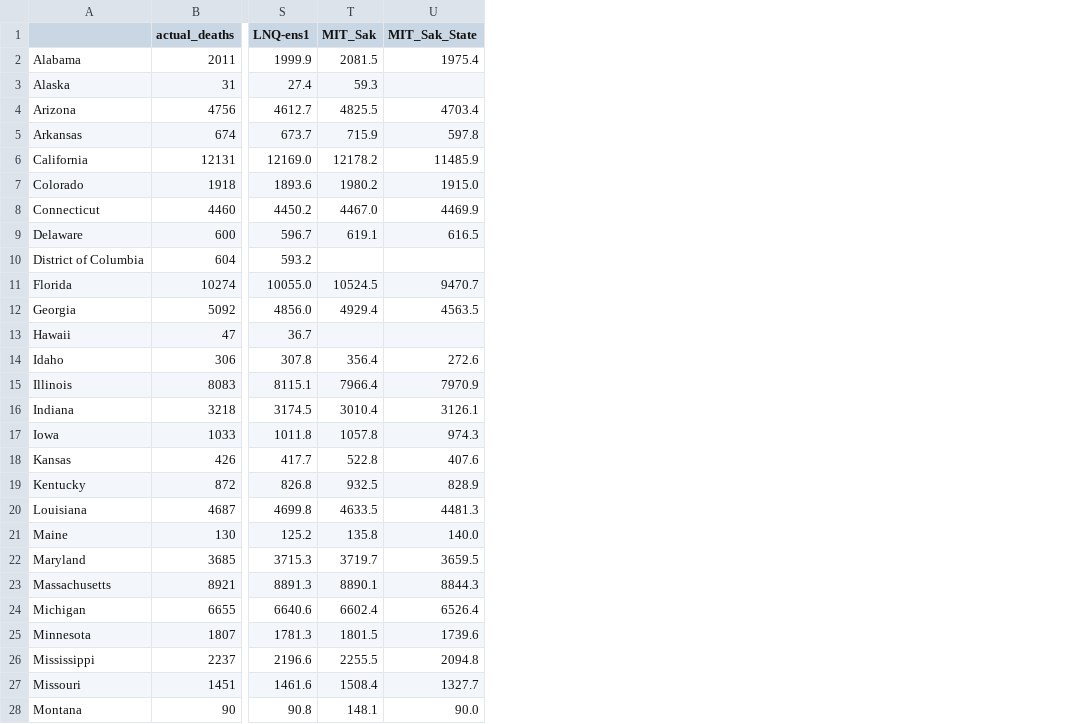
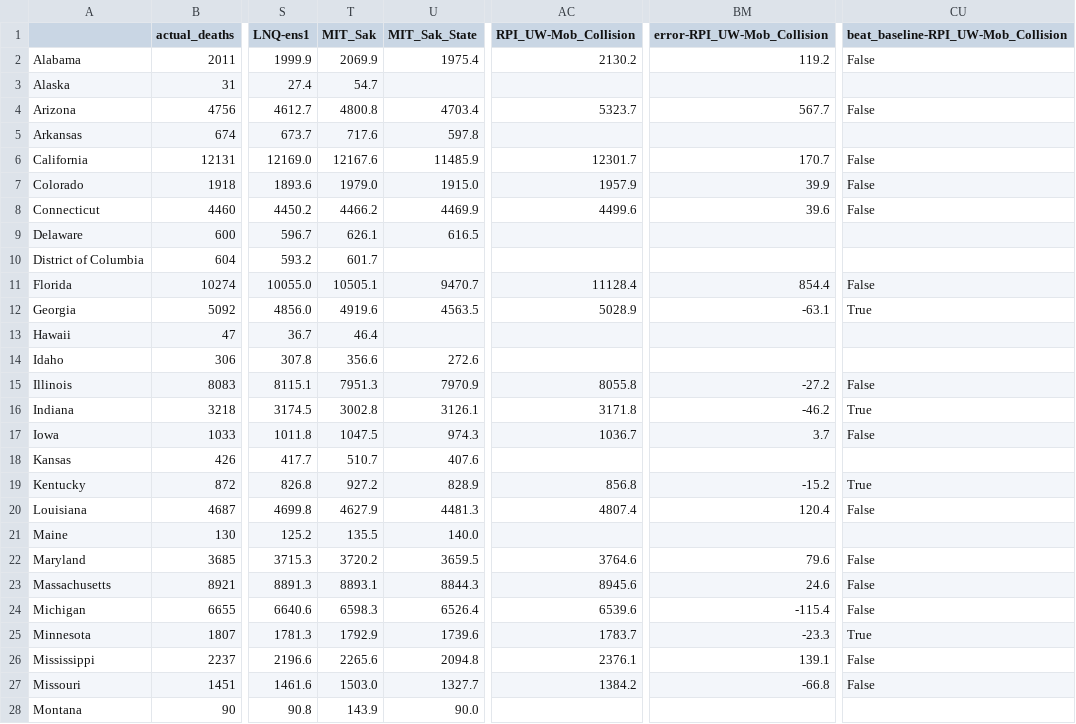
Before and after one commit to sakethsundar/covid-forecaster, a CSV file: eval/two-weeks/2020-08-22/projections_2020-08-10_2020-08-22.csv, drawn as a sheet; only a part is shown, gaps mark what is left out; the diff covers the shown part only; the diff names each change by its address in the sheet, - before the commit and + after, or states it on an @@ line.

```diff
--- a/eval/two-weeks/2020-08-22/projections_2020-08-10_2020-08-22.csv
+++ b/eval/two-weeks/2020-08-22/projections_2020-08-10_2020-08-22.csv
+column AC (RPI_UW-Mob_Collision), rows 2-27: 2130.2 |  | 5323.7 |  | 12301.7 | 1957.9 | 4499.6 |  |  | 11128.4 | 5028.9 |  |  | 8055.8 | 3171.8 | 1036.7 |  | 856.8 | 4807.4 |  | 3764.6 | 8945.6 | 6539.6 | 1783.7 | 2376.1 | 1384.2
+column BM (error-RPI_UW-Mob_Collision), rows 2-27: 119.2 |  | 567.7 |  | 170.7 | 39.9 | 39.6 |  |  | 854.4 | -63.1 |  |  | -27.2 | -46.2 | 3.7 |  | -15.2 | 120.4 |  | 79.6 | 24.6 | -115.4 | -23.3 | 139.1 | -66.8
+column CU, rows 1-27: beat_baseline-RPI_UW-Mob_Collision | False |  | False |  | False | False | False |  |  | False | True |  |  | False | True | False |  | True | False |  | False | False | False | True | False | False
-T2 (MIT_Sak): 2081.5
+T2 (MIT_Sak): 2069.9
-T3 (MIT_Sak): 59.3
+T3 (MIT_Sak): 54.7
-T4 (MIT_Sak): 4825.5
+T4 (MIT_Sak): 4800.8
-T5 (MIT_Sak): 715.9
+T5 (MIT_Sak): 717.6
-T6 (MIT_Sak): 12178.2
+T6 (MIT_Sak): 12167.6
-T7 (MIT_Sak): 1980.2
+T7 (MIT_Sak): 1979.0
-T8 (MIT_Sak): 4467.0
+T8 (MIT_Sak): 4466.2
-T9 (MIT_Sak): 619.1
+T9 (MIT_Sak): 626.1
-T10 (MIT_Sak): (empty)
+T10 (MIT_Sak): 601.7
-T11 (MIT_Sak): 10524.5
+T11 (MIT_Sak): 10505.1
-T12 (MIT_Sak): 4929.4
+T12 (MIT_Sak): 4919.6
-T13 (MIT_Sak): (empty)
+T13 (MIT_Sak): 46.4
-T14 (MIT_Sak): 356.4
+T14 (MIT_Sak): 356.6
-T15 (MIT_Sak): 7966.4
+T15 (MIT_Sak): 7951.3
-T16 (MIT_Sak): 3010.4
+T16 (MIT_Sak): 3002.8
-T17 (MIT_Sak): 1057.8
+T17 (MIT_Sak): 1047.5
-T18 (MIT_Sak): 522.8
+T18 (MIT_Sak): 510.7
-T19 (MIT_Sak): 932.5
+T19 (MIT_Sak): 927.2
-T20 (MIT_Sak): 4633.5
+T20 (MIT_Sak): 4627.9
-T21 (MIT_Sak): 135.8
+T21 (MIT_Sak): 135.5
-T22 (MIT_Sak): 3719.7
+T22 (MIT_Sak): 3720.2
-T23 (MIT_Sak): 8890.1
+T23 (MIT_Sak): 8893.1
-T24 (MIT_Sak): 6602.4
+T24 (MIT_Sak): 6598.3
-T25 (MIT_Sak): 1801.5
+T25 (MIT_Sak): 1792.9
-T26 (MIT_Sak): 2255.5
+T26 (MIT_Sak): 2265.6
-T27 (MIT_Sak): 1508.4
+T27 (MIT_Sak): 1503.0
-T28 (MIT_Sak): 148.1
+T28 (MIT_Sak): 143.9
```
Also changed, not shown: 24 edited cells elsewhere in this file, eval/one-week/2020-08-08/projections_2020-08-03_2020-08-08.csv, eval/one-week/2020-08-15/projections_2020-08-10_2020-08-15.csv, 20 other files.
